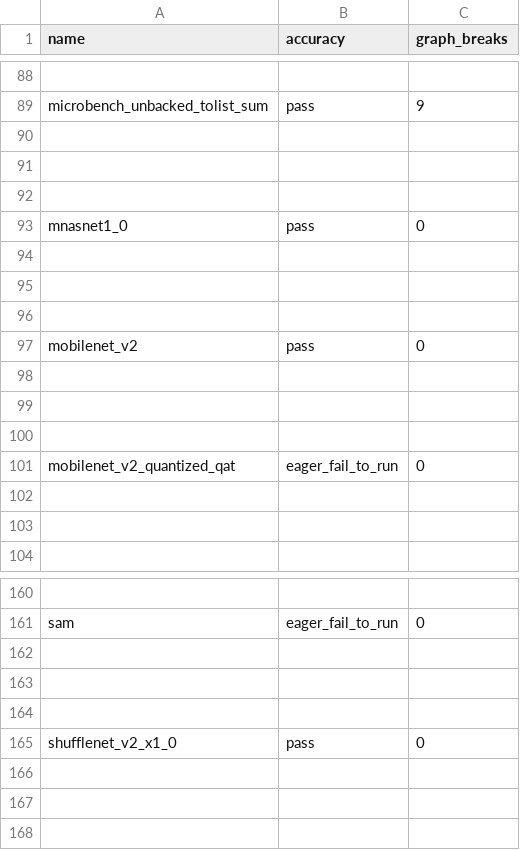
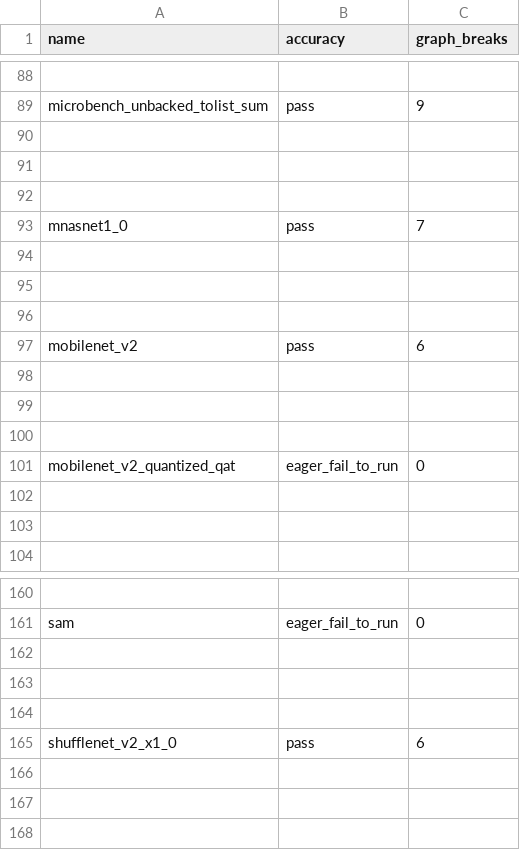
Before and after one commit to xuhancn/pytorch, a CSV file: benchmarks/dynamo/ci_expected_accuracy/inductor_torchbench_training.csv, drawn as a sheet; only a part is shown, gaps mark what is left out.

```diff
--- a/benchmarks/dynamo/ci_expected_accuracy/inductor_torchbench_training.csv
+++ b/benchmarks/dynamo/ci_expected_accuracy/inductor_torchbench_training.csv
@@ -92,3 +92,3 @@ microbench_unbacked_tolist_sum,pass,9
 
-mnasnet1_0,pass,0
+mnasnet1_0,pass,7
 
@@ -96,3 +96,3 @@ mnasnet1_0,pass,0
 
-mobilenet_v2,pass,0
+mobilenet_v2,pass,6
 
@@ -164,3 +164,3 @@ sam,eager_fail_to_run,0
 
-shufflenet_v2_x1_0,pass,0
+shufflenet_v2_x1_0,pass,6
 
```
Also changed, not shown: benchmarks/dynamo/ci_expected_accuracy/inductor_timm_training.csv.
